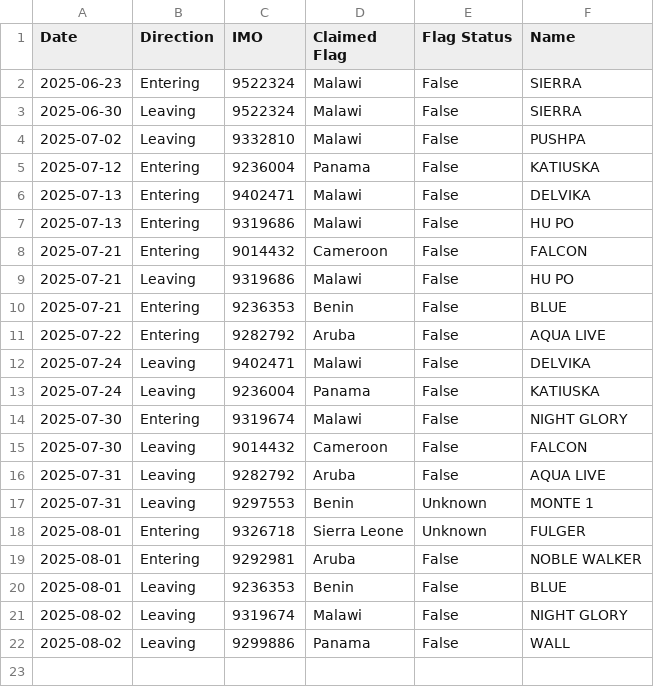
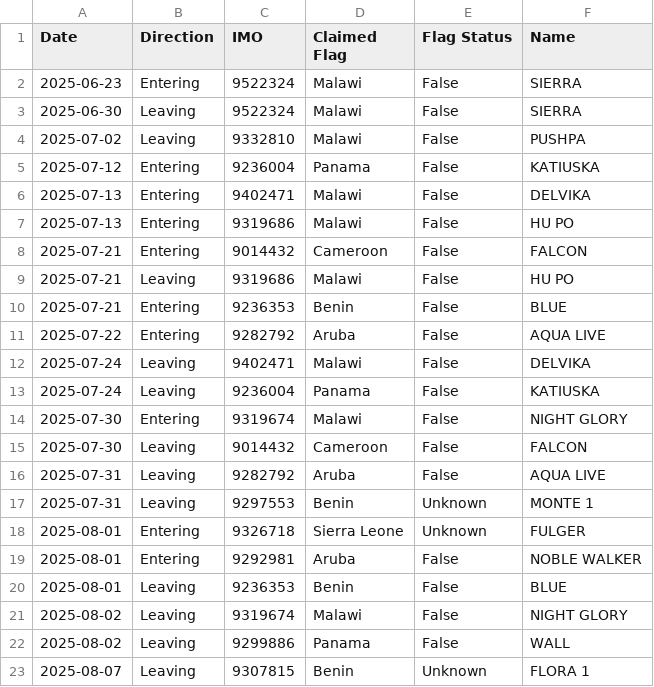
Before and after one commit to christianpanton/transits.sketchy.boats, a CSV file: baltic.csv, drawn as a sheet; the diff names each change by its address in the sheet, - before the commit and + after, or states it on an @@ line.

Commit message:
add flora 1

```diff
--- a/baltic.csv
+++ b/baltic.csv
+row 23: 2025-08-07 | Leaving | 9307815 | Benin | Unknown | FLORA 1
```
